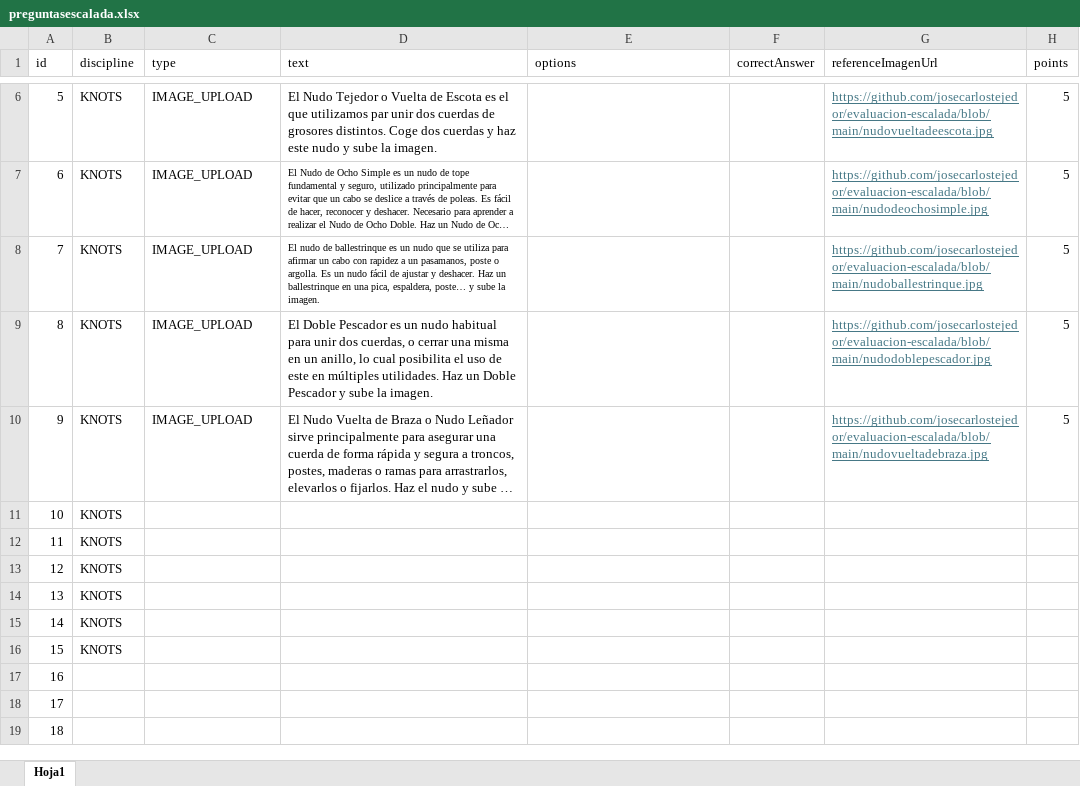
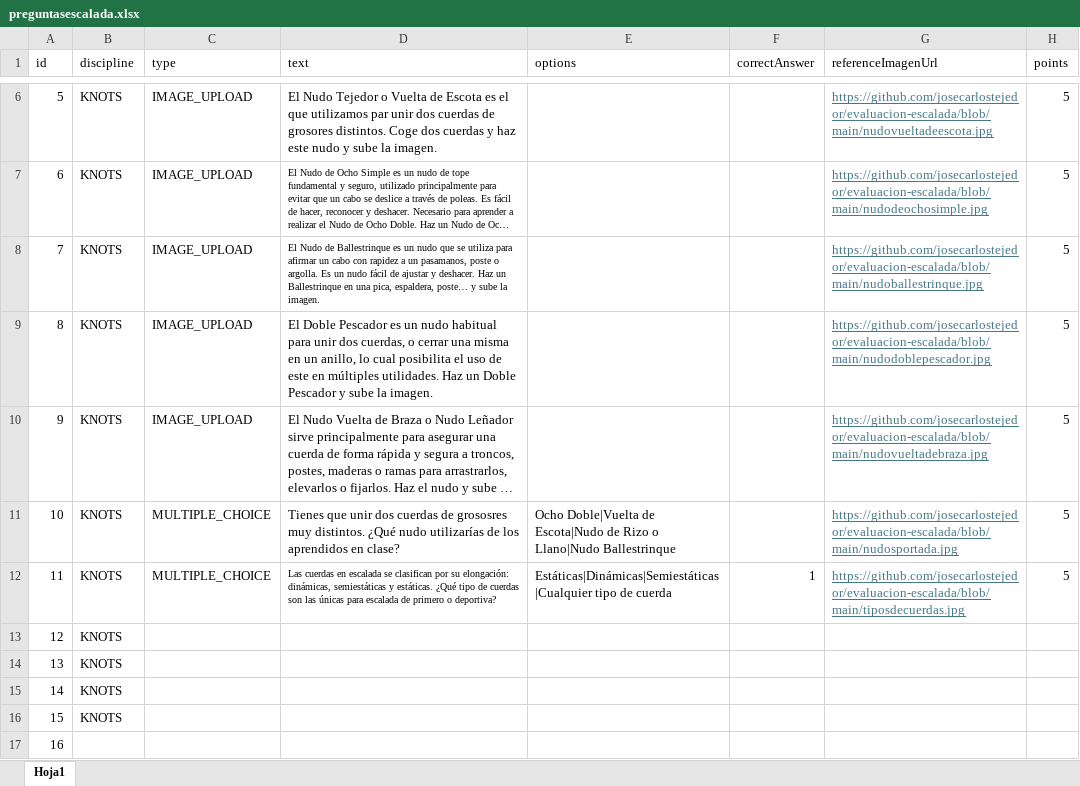
Before and after one commit to josecarlostejedor/evaluacion-escalada, an Excel workbook: preguntasescalada.xlsx, sheet Hoja1, drawn as a sheet; only a part is shown, gaps mark what is left out; the shorter side is filled out with more unchanged rows; long unchanged cells end in …; values as stored, in another font and other column widths than the file's, no borders; the diff names each change by its address in the sheet, - before the commit and + after, or states it on an @@ line.

Commit message:
Add files via upload

```diff
--- a/preguntasescalada.xlsx (sheet Hoja1)
+++ b/preguntasescalada.xlsx (sheet Hoja1)
-D8 (text): El nudo de ballestrinque es un nudo que se utiliza para afirmar un cabo con rapidez a un pasamanos, poste o argolla. Es un nudo fácil de ajustar y deshacer. Haz un ballestrinque en una…
+D8 (text): El Nudo de Ballestrinque es un nudo que se utiliza para afirmar un cabo con rapidez a un pasamanos, poste o argolla. Es un nudo fácil de ajustar y deshacer. Haz un Ballestrinque en una…
-C11:C12 (type): (empty)
+C11:C12 (type): MULTIPLE_CHOICE
-D11 (text): (empty)
+D11 (text): Tienes que unir dos cuerdas de grososres muy distintos. ¿Qué nudo utilizarías de los aprendidos en clase?
-E11 (options): (empty)
+E11 (options): Ocho Doble|Vuelta de Escota|Nudo de Rizo o Llano|Nudo Ballestrinque
-G11 (referenceImagenUrl): (empty)
+G11 (referenceImagenUrl): https://github.com/josecarlostejedor/evaluacion-escalada/blob/main/nudosportada.jpg
-H11:H12 (points): (empty)
+H11:H12 (points): 5
-D12 (text): (empty)
+D12 (text): Las cuerdas en escalada se clasifican por su elongación: dinámicas, semiestáticas y estáticas. ¿Qué tipo de cuerdas son las únicas para escalada de primero o deportiva?
-E12 (options): (empty)
+E12 (options): Estáticas|Dinámicas|Semiestáticas|Cualquier tipo de cuerda
-F12 (correctAnswer): (empty)
+F12 (correctAnswer): 1
-G12 (referenceImagenUrl): (empty)
+G12 (referenceImagenUrl): https://github.com/josecarlostejedor/evaluacion-escalada/blob/main/tiposdecuerdas.jpg
```
